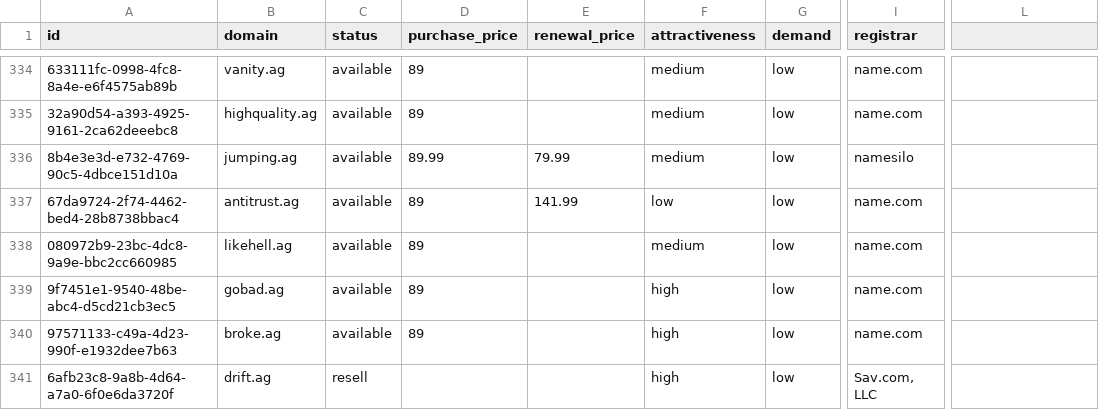
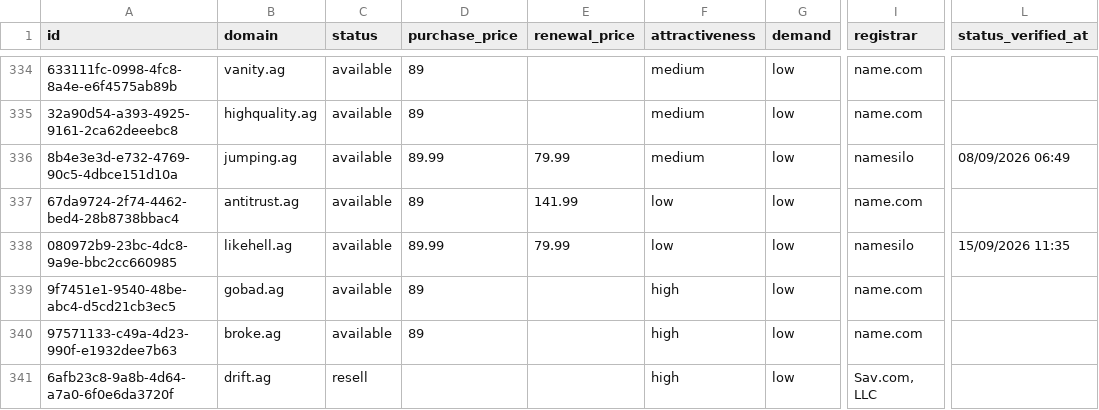
Before and after one commit to UniqueDomains/ag-oneword-domains, a CSV file: ag.csv, drawn as a sheet; only a part is shown, gaps mark what is left out; the diff covers the shown part only; the diff names each change by its address in the sheet, - before the commit and + after, or states it on an @@ line.

Commit message:
Domains update

```diff
--- a/ag.csv
+++ b/ag.csv
-L1: (empty)
+L1: status_verified_at
-L336 (status_verified_at): (empty)
+L336 (status_verified_at): 08/09/2026 06:49
-D338 (purchase_price): 89
+D338 (purchase_price): 89.99
-E338 (renewal_price): (empty)
+E338 (renewal_price): 79.99
-F338 (attractiveness): medium
+F338 (attractiveness): low
-I338 (registrar): name.com
+I338 (registrar): namesilo
-L338 (status_verified_at): (empty)
+L338 (status_verified_at): 15/09/2026 11:35
```
Also changed, not shown: 155 edited cells elsewhere in this file, 6 other files.
